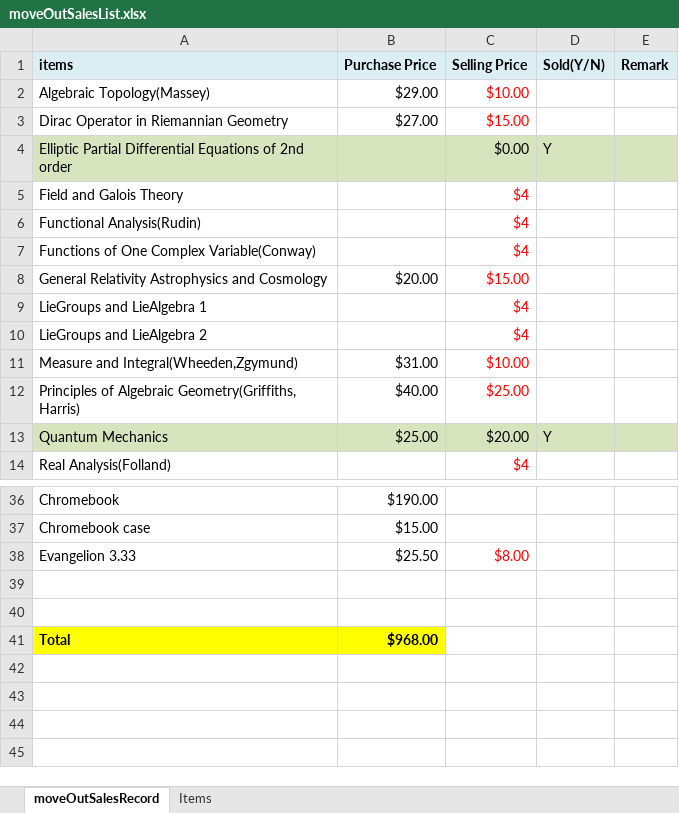
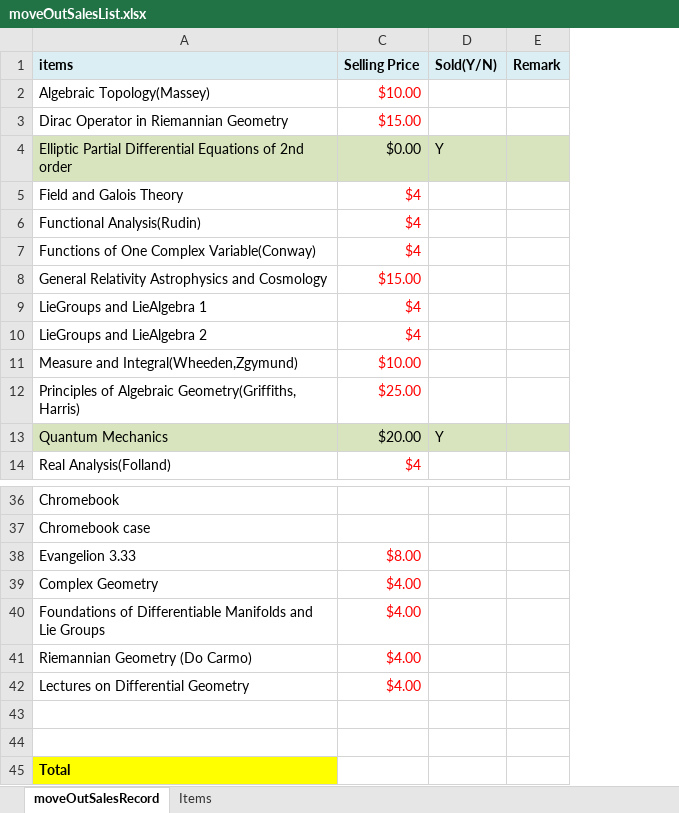
Before and after one commit to lowhochi/lowhochi.github.io, an Excel workbook: moveOutSalesList.xlsx, sheet moveOutSalesRecord, drawn as a sheet; only a part is shown, gaps mark what is left out; values as stored, in another font and other column widths than the file's, no borders; removed rows and columns are numbered as before the commit, all else as after; the diff names each change by its address in the sheet, - before the commit and + after, or states it on an @@ line.

```diff
--- a/moveOutSalesList.xlsx (sheet moveOutSalesRecord)
+++ b/moveOutSalesList.xlsx (sheet moveOutSalesRecord)
@@ column B (Purchase Price) hidden, rows 2-13: $29.00 | $27.00 |  |  |  |  | $20.00 |  |  | $31.00 | $40.00 | $25.00; rows 36-41: $190.00 | $15.00 | $25.50 |  |  | $968.00 @@
+row 39: Complex Geometry | $4.00
+row 40: Foundations of Differentiable Manifolds and Lie Groups | $4.00
+row 41: Riemannian Geometry (Do Carmo) | $4.00
+row 42: Lectures on Differential Geometry | $4.00
```
Also changed, not shown: 1 other file.
